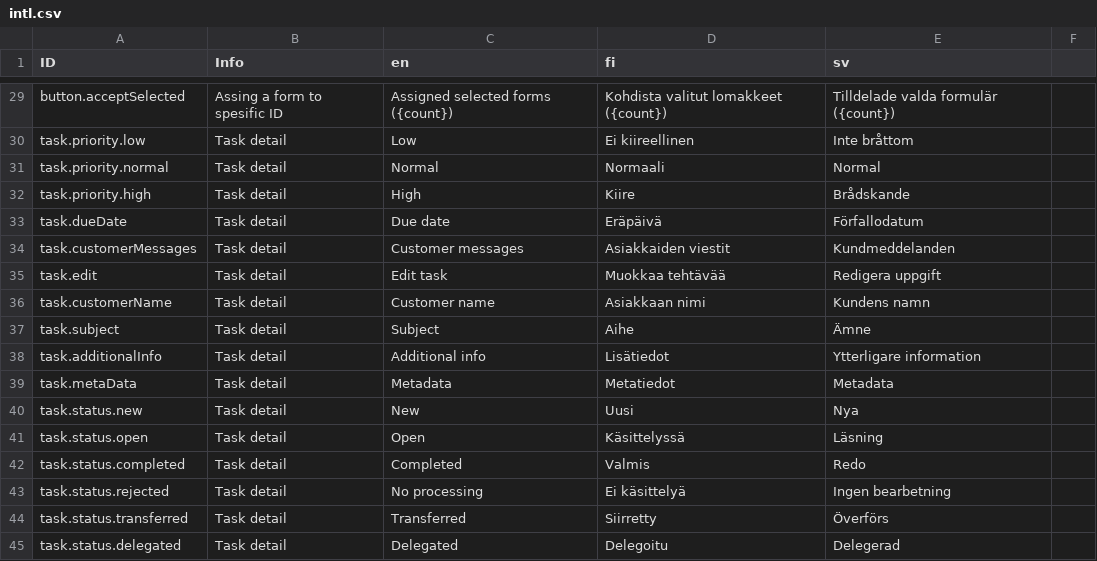
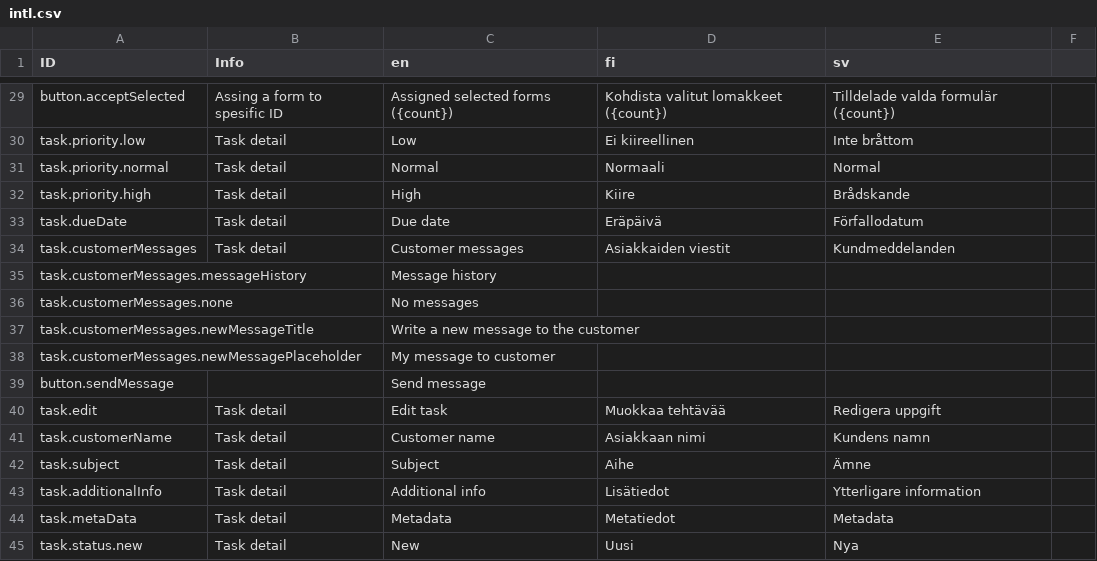
Before and after one commit to digiexpress-io/digiexpress-parent, a CSV file: ts_setup/eveli-ide/intl.csv, drawn as a sheet; only a part is shown, gaps mark what is left out; the shorter side is filled out with more unchanged rows; the diff names each change by its address in the sheet, - before the commit and + after, or states it on an @@ line.

Commit message:
#622 added translation keys to intl.csv

```diff
--- a/ts_setup/eveli-ide/intl.csv
+++ b/ts_setup/eveli-ide/intl.csv
+row 35: task.customerMessages.messageHistory |  | Message history
+row 36: task.customerMessages.none |  | No messages
+row 37: task.customerMessages.newMessageTitle |  | Write a new message to the customer
+row 38: task.customerMessages.newMessagePlaceholder |  | My message to customer
+row 39: button.sendMessage |  | Send message
```
Also changed, not shown: 4 other files.
